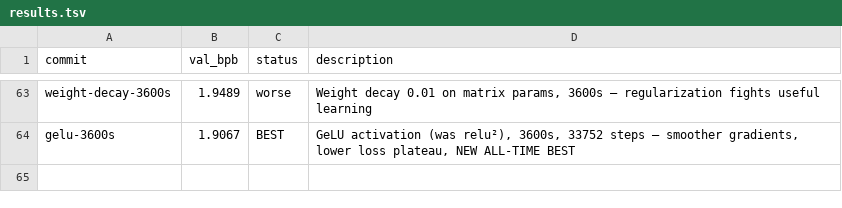
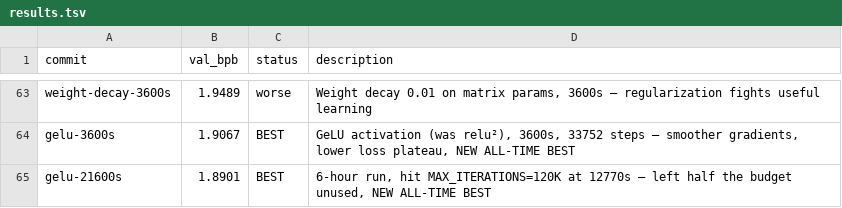
Before and after one commit to fredrikpaulin/parameter-golf, a TSV file: agent-data/experiments/diffusion/results.tsv, drawn as a sheet; only a part is shown, gaps mark what is left out.

```diff
--- a/agent-data/experiments/diffusion/results.tsv
+++ b/agent-data/experiments/diffusion/results.tsv
@@ -64 +64,2 @@ weight-decay-3600s	1.9489	worse	Weight decay 0.01 on matrix params, 3600s — re
 gelu-3600s	1.9067	BEST	GeLU activation (was relu²), 3600s, 33752 steps — smoother gradients, lower loss plateau, NEW ALL-TIME BEST
+gelu-21600s	1.8901	BEST	6-hour run, hit MAX_ITERATIONS=120K at 12770s — left half the budget unused, NEW ALL-TIME BEST
```
Also changed, not shown: 2 other files.
